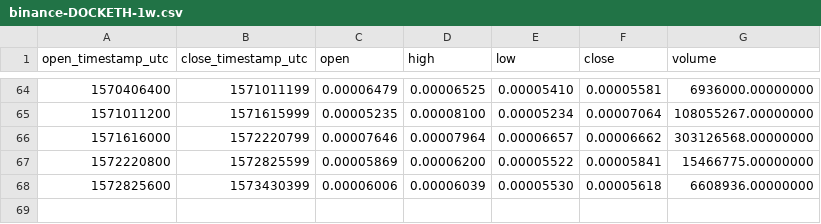
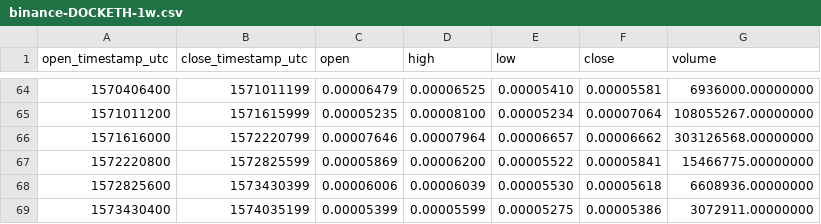
Before and after one commit to cryptobigbro/binance-DOCKETH, a CSV file: binance-DOCKETH-1w.csv, drawn as a sheet; only a part is shown, gaps mark what is left out.

```diff
--- a/binance-DOCKETH-1w.csv
+++ b/binance-DOCKETH-1w.csv
@@ -68 +68,2 @@ open_timestamp_utc,close_timestamp_utc,open,high,low,close,volume
 1572825600,1573430399,0.00006006,0.00006039,0.00005530,0.00005618,6608936.00000000
+1573430400,1574035199,0.00005399,0.00005599,0.00005275,0.00005386,3072911.00000000
```
Also changed, not shown: binance-DOCKETH-1d.csv, binance-DOCKETH-1h.csv.
